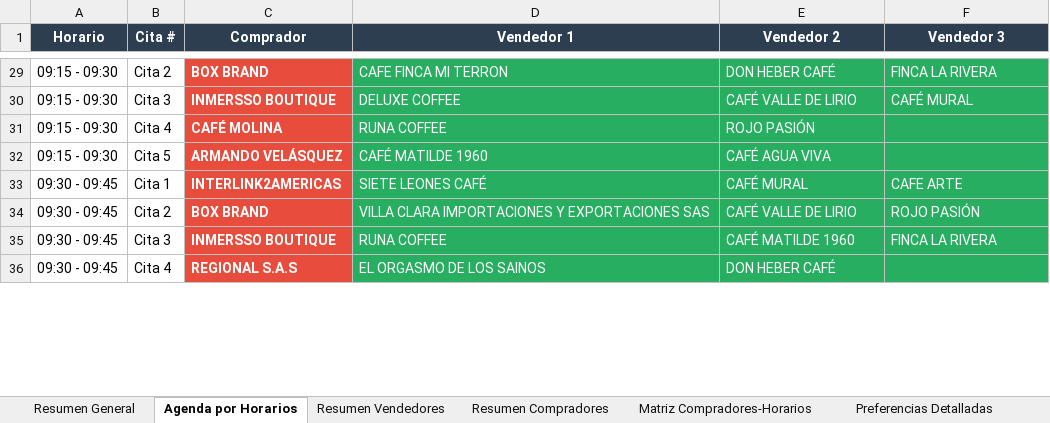
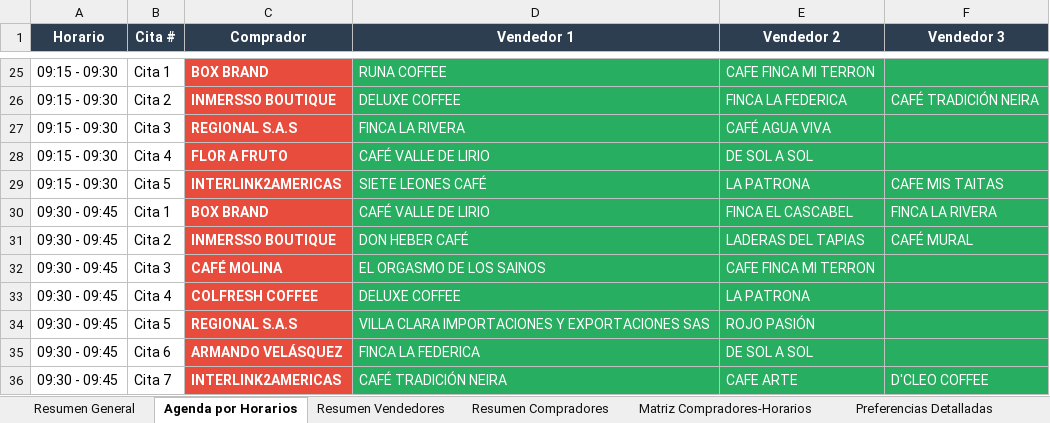
Before and after one commit to ovicristian/Programaci-n-agenda, an Excel workbook: agenda_rueda_negocios.xlsx, sheet Agenda por Horarios, drawn as a sheet; only a part is shown, gaps mark what is left out; values as stored, in another font and other column widths than the file's, no borders; removed rows and columns are numbered as before the commit, all else as after; the diff covers the shown part only; the diff names each change by its address in the sheet, - before the commit and + after, or states it on an @@ line.

Commit message:
Mejoras importantes: filtros interactivos, correcciones de citas y nuevo vendedor
 Funcionalidades agregadas:
- Filtros dinámicos en matrices (horario, compradores/vendedores, búsqueda)
- Sistema de verificación exhaustiva de citas (verificar_agenda.py)
- Corrección manual de 5 citas incorrectas (100% precisión alcanzada)
- Nuevo vendedor: FINCA LA FEDERICA con 7 citas programadas

 Mejoras técnicas:
- Interfaz de filtrado responsive e intuitiva
- Actualización automática de estadísticas
- Controles de limpiar filtros
- Documentación de errores (ERRORES_DETECTADOS.md)

 Estado actual:
- 32 vendedores, 11 compradores, 65 citas programadas
- D'CLEO COFFEE  BOX BRAND programada en primer slot
- Todas las citas validadas contra preferencias originales

```diff
--- a/agenda_rueda_negocios.xlsx (sheet Agenda por Horarios)
+++ b/agenda_rueda_negocios.xlsx (sheet Agenda por Horarios)
-B25 (Cita #): Cita 2
+B25 (Cita #): Cita 1
-D25 (Vendedor 1): CAFE FINCA MI TERRON
+D25 (Vendedor 1): RUNA COFFEE
-E25 (Vendedor 2): DON HEBER CAFÉ
+E25 (Vendedor 2): CAFE FINCA MI TERRON
-F25 (Vendedor 3): FINCA LA RIVERA
+F25 (Vendedor 3): (empty)
-B26 (Cita #): Cita 3
+B26 (Cita #): Cita 2
-E26 (Vendedor 2): CAFÉ VALLE DE LIRIO
+E26 (Vendedor 2): FINCA LA FEDERICA
-F26 (Vendedor 3): CAFÉ MURAL
+F26 (Vendedor 3): CAFÉ TRADICIÓN NEIRA
-row 31: 09:15 - 09:30 | Cita 4 | CAFÉ MOLINA | RUNA COFFEE | ROJO PASIÓN
-B27 (Cita #): Cita 5
+B27 (Cita #): Cita 3
-C27 (Comprador): ARMANDO VELÁSQUEZ
+C27 (Comprador): REGIONAL S.A.S
-D27 (Vendedor 1): CAFÉ MATILDE 1960
+D27 (Vendedor 1): FINCA LA RIVERA
+row 28: 09:15 - 09:30 | Cita 4 | FLOR A FRUTO | CAFÉ VALLE DE LIRIO | DE SOL A SOL
-A29 (Horario): 09:30 - 09:45
+A29 (Horario): 09:15 - 09:30
-B29 (Cita #): Cita 1
+B29 (Cita #): Cita 5
-E29 (Vendedor 2): CAFÉ MURAL
+E29 (Vendedor 2): LA PATRONA
-F29 (Vendedor 3): CAFE ARTE
+F29 (Vendedor 3): CAFE MIS TAITAS
-B30 (Cita #): Cita 2
+B30 (Cita #): Cita 1
-D30 (Vendedor 1): VILLA CLARA IMPORTACIONES Y EXPORTACIONES SAS
+D30 (Vendedor 1): CAFÉ VALLE DE LIRIO
-E30 (Vendedor 2): CAFÉ VALLE DE LIRIO
+E30 (Vendedor 2): FINCA EL CASCABEL
-F30 (Vendedor 3): ROJO PASIÓN
+F30 (Vendedor 3): FINCA LA RIVERA
-B31 (Cita #): Cita 3
+B31 (Cita #): Cita 2
-D31 (Vendedor 1): RUNA COFFEE
+D31 (Vendedor 1): DON HEBER CAFÉ
-E31 (Vendedor 2): CAFÉ MATILDE 1960
+E31 (Vendedor 2): LADERAS DEL TAPIAS
-F31 (Vendedor 3): FINCA LA RIVERA
+F31 (Vendedor 3): CAFÉ MURAL
-B32 (Cita #): Cita 4
+B32 (Cita #): Cita 3
-C32 (Comprador): REGIONAL S.A.S
+C32 (Comprador): CAFÉ MOLINA
-E32 (Vendedor 2): DON HEBER CAFÉ
+E32 (Vendedor 2): CAFE FINCA MI TERRON
+row 33: 09:30 - 09:45 | Cita 4 | COLFRESH COFFEE | DELUXE COFFEE | LA PATRONA
+row 34: 09:30 - 09:45 | Cita 5 | REGIONAL S.A.S | VILLA CLARA IMPORTACIONES Y EXPORTACIONES SAS | ROJO PASIÓN
+row 35: 09:30 - 09:45 | Cita 6 | ARMANDO VELÁSQUEZ | FINCA LA FEDERICA | DE SOL A SOL
+row 36: 09:30 - 09:45 | Cita 7 | INTERLINK2AMERICAS | CAFÉ TRADICIÓN NEIRA | CAFE ARTE | D'CLEO COFFEE
```
Also changed, not shown: 7 added rows, 9 removed rows and 120 edited cells elsewhere in this sheet, sheet Resumen Vendedores, sheet Matriz Compradores-Horarios, sheet Resumen Compradores, sheet Preferencias Detalladas, sheet Resumen General, 40 other files.
